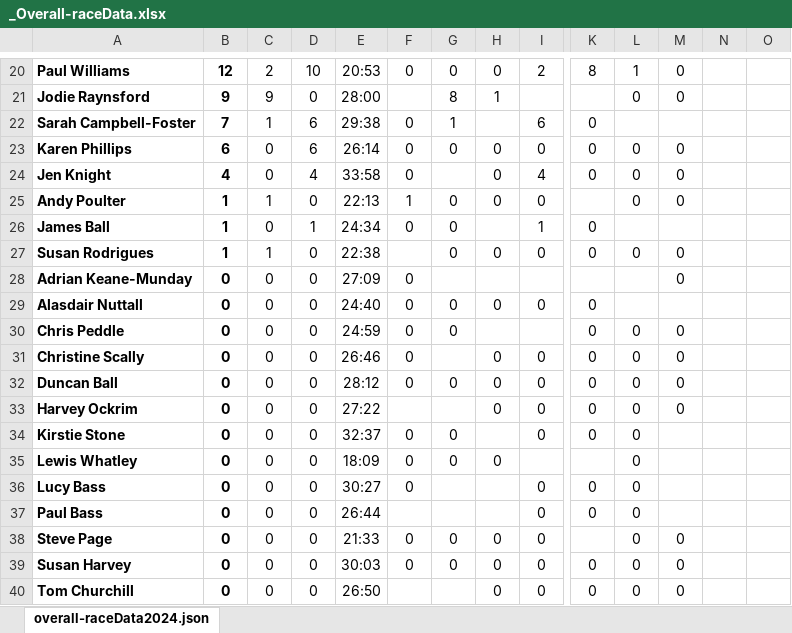
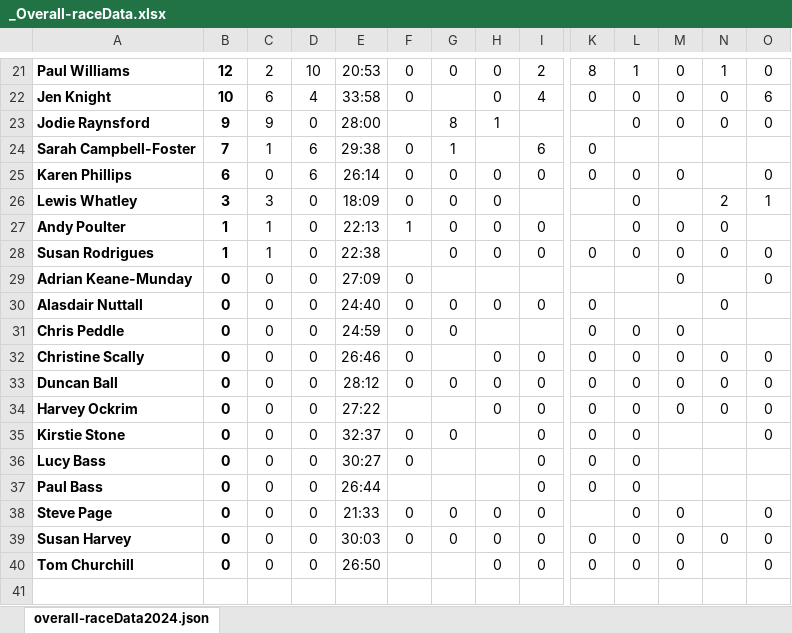
Before and after one commit to martingay1975/frimleyFlyers, an Excel workbook: site/res/json/_Overall-raceData.xlsx, sheet overall-raceData2024.json, drawn as a sheet; only a part is shown, gaps mark what is left out; values as stored, in another font and other column widths than the file's, no borders; table styles not drawn; removed rows and columns are numbered as before the commit, all else as after; rows hold the shown columns only; the diff covers the shown part only; the diff names each change by its address in the sheet, - before the commit and + after, or states it on an @@ line.

```diff
--- a/site/res/json/_Overall-raceData.xlsx (sheet overall-raceData2024.json)
+++ b/site/res/json/_Overall-raceData.xlsx (sheet overall-raceData2024.json)
-N21: (empty)
+N21: 1
-O21: (empty)
+O21: 0
+row 22: Jen Knight | 10 | 6 | 4 | 33:58 | 0 |  | 0 | 4 | 0 | 0 | 0 | 0 | 6
-N23: (empty)
+N23: 0
-O23: (empty)
+O23: 0
-O25: (empty)
+O25: 0
-row 24: Jen Knight | 4 | 0 | 4 | 33:58 | 0 |  | 0 | 4 | 0 | 0 | 0
+row 26: Lewis Whatley | 3 | 3 | 0 | 18:09 | 0 | 0 | 0 |  |  | 0 |  | 2 | 1
-N27: (empty)
+N27: 0
-row 26: James Ball | 1 | 0 | 1 | 24:34 | 0 | 0 |  | 1 | 0
-N28: (empty)
+N28: 0
-O28:O29: (empty)
+O28:O29: 0
-N30: (empty)
+N30: 0
-N32:N34: (empty)
+N32:N34: 0
-O32:O35: (empty)
+O32:O35: 0
-row 35: Lewis Whatley | 0 | 0 | 0 | 18:09 | 0 | 0 | 0 |  |  | 0
-O38:O40: (empty)
+O38:O40: 0
-N39: (empty)
+N39: 0
```
Also changed, not shown: 7 added rows, 6 removed rows and 18 edited cells elsewhere in this sheet, site/res/json/_Last-month-raceData.xlsx, 41 other files.
